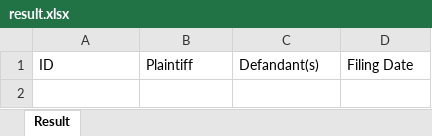
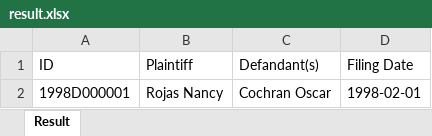
Before and after one commit to samzhangjy/CookCountryWebSpider, an Excel workbook: result.xlsx, sheet Result, drawn as a sheet; values as stored, in another font and other column widths than the file's, no borders; the diff names each change by its address in the sheet, - before the commit and + after, or states it on an @@ line.

```diff
--- a/result.xlsx (sheet Result)
+++ b/result.xlsx (sheet Result)
+row 2: 1998D000001 | Rojas Nancy | Cochran Oscar | 1998-02-01
```
Also changed, not shown: 1 other file.
